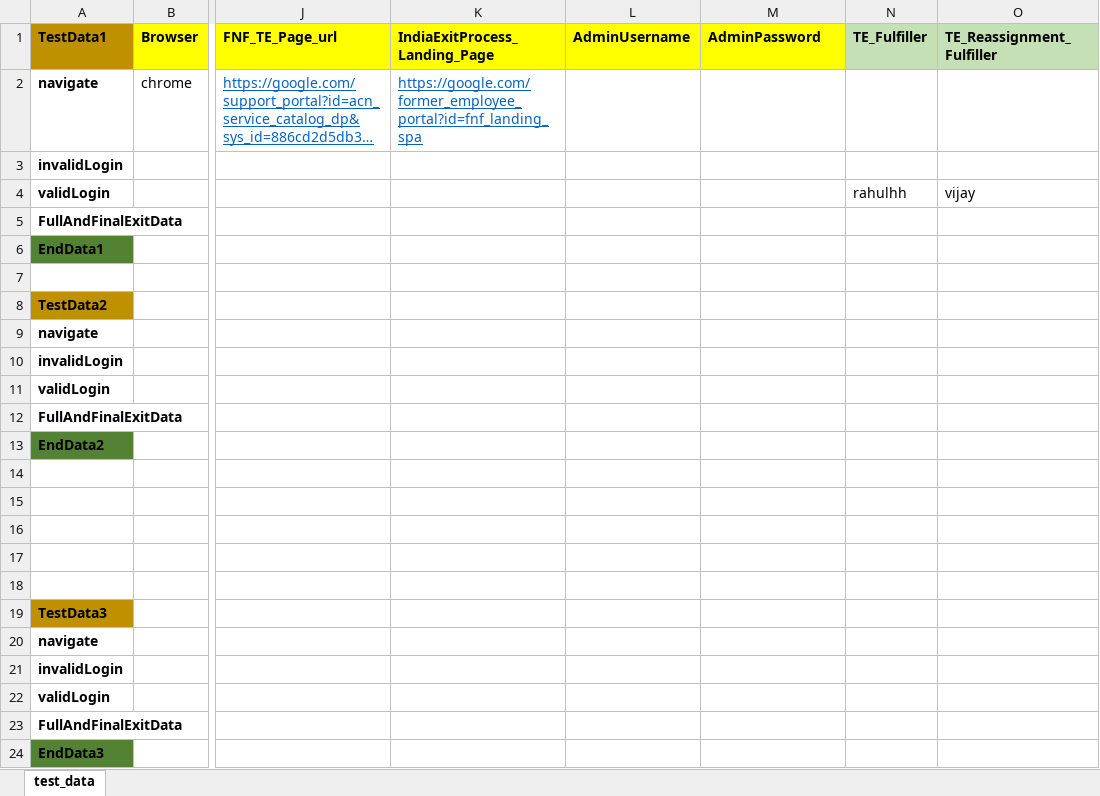
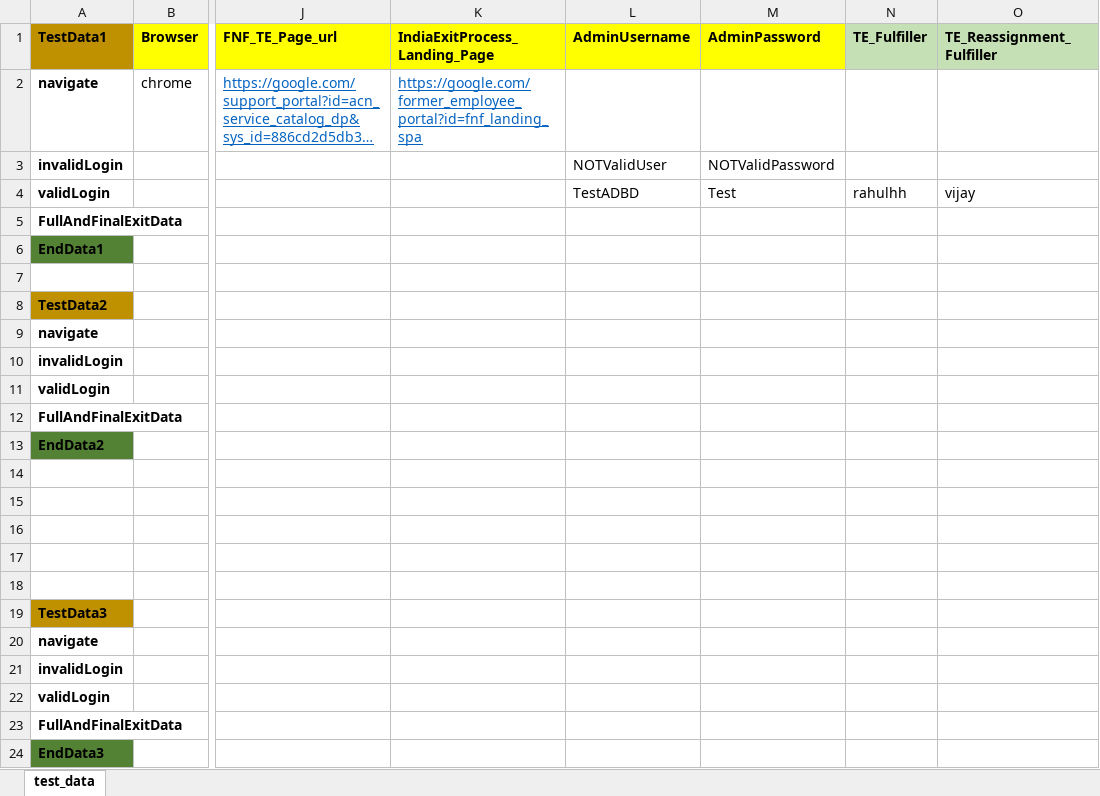
Before and after one commit to RahulGautam137/SeleniumFrameWorkv2, an Excel workbook: src/main/resources/TestData.xlsx, sheet test_data, drawn as a sheet; only a part is shown, gaps mark what is left out; long unchanged cells end in …; values as stored, in another font and other column widths than the file's, no borders; the diff names each change by its address in the sheet, - before the commit and + after, or states it on an @@ line.

Commit message:
Excel Reader Data Getting Populated.

```diff
--- a/src/main/resources/TestData.xlsx (sheet test_data)
+++ b/src/main/resources/TestData.xlsx (sheet test_data)
-L3 (AdminUsername): (empty)
+L3 (AdminUsername): NOTValidUser
-M3 (AdminPassword): (empty)
+M3 (AdminPassword): NOTValidPassword
-L4 (AdminUsername): (empty)
+L4 (AdminUsername): TestADBD
-M4 (AdminPassword): (empty)
+M4 (AdminPassword): Test
```
Also changed, not shown: 1 other file.
